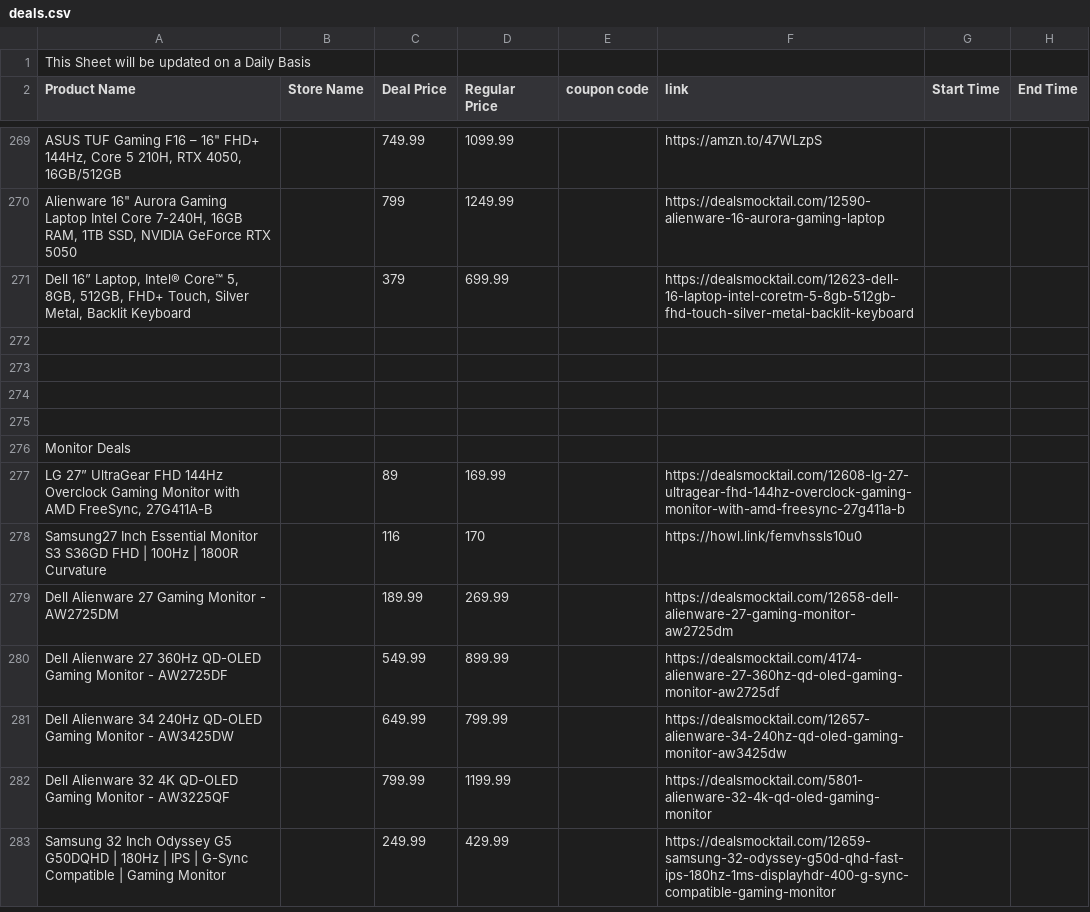
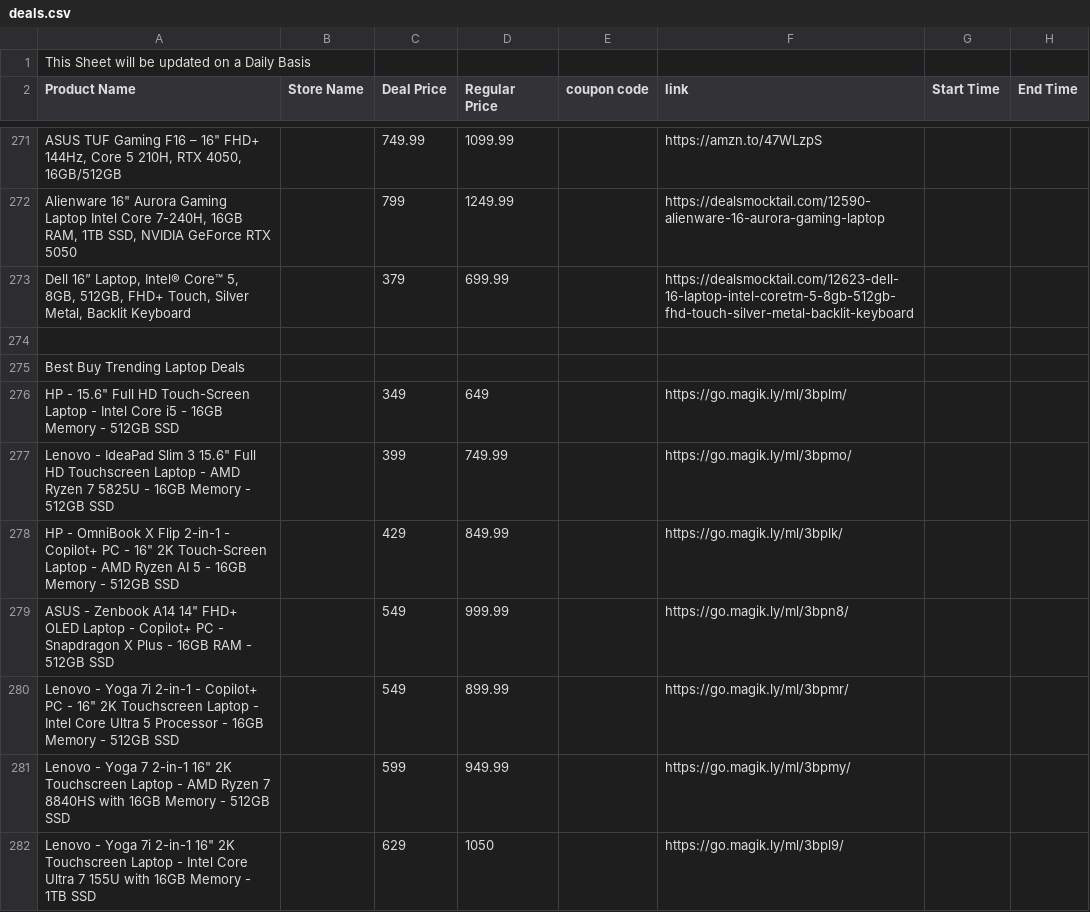
Before and after one commit to Yashwanth9394/shopping-deals-app, a CSV file: deals.csv, drawn as a sheet; only a part is shown, gaps mark what is left out; the shorter side is filled out with more unchanged rows; addresses are those after the commit; the diff covers the shown part only; the diff names each change by its address in the sheet, - before the commit and + after, or states it on an @@ line.

```diff
--- a/deals.csv
+++ b/deals.csv
-A275 (Product Name): (empty)
+A275 (Product Name): Best Buy Trending Laptop Deals
+row 276: HP - 15.6" Full HD Touch-Screen Laptop - Intel Core i5 - 16GB Memory - 512GB SSD |  | 349 | 649 |  | https://go.magik.ly/ml/3bplm/
+row 277: Lenovo - IdeaPad Slim 3 15.6" Full HD Touchscreen Laptop - AMD Ryzen 7 5825U - 16GB Memory - 512GB SSD |  | 399 | 749.99 |  | https://go.magik.ly/ml/3bpmo/
+row 278: HP - OmniBook X Flip 2-in-1 - Copilot+ PC - 16" 2K Touch-Screen Laptop - AMD Ryzen AI 5 - 16GB Memory - 512GB SSD |  | 429 | 849.99 |  | https://go.magik.ly/ml/3bplk/
+row 279: ASUS - Zenbook A14 14" FHD+ OLED Laptop - Copilot+ PC - Snapdragon X Plus - 16GB RAM - 512GB SSD |  | 549 | 999.99 |  | https://go.magik.ly/ml/3bpn8/
+row 280: Lenovo - Yoga 7i 2-in-1 - Copilot+ PC - 16" 2K Touchscreen Laptop - Intel Core Ultra 5 Processor - 16GB Memory - 512GB SSD |  | 549 | 899.99 |  | https://go.magik.ly/ml/3bpmr/
+row 281: Lenovo - Yoga 7 2-in-1 16" 2K Touchscreen Laptop - AMD Ryzen 7 8840HS with 16GB Memory - 512GB SSD |  | 599 | 949.99 |  | https://go.magik.ly/ml/3bpmy/
+row 282: Lenovo - Yoga 7i 2-in-1 16" 2K Touchscreen Laptop - Intel Core Ultra 7 155U with 16GB Memory - 1TB SSD |  | 629 | 1050 |  | https://go.magik.ly/ml/3bpl9/
```
Also changed, not shown: 15 added rows and 5 edited cells elsewhere in this file.
